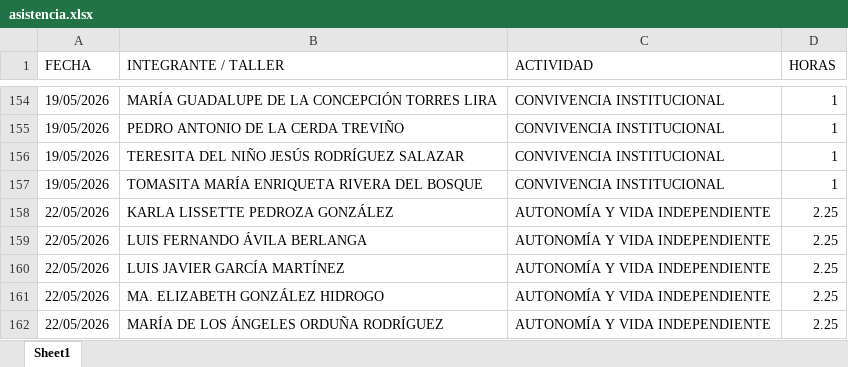
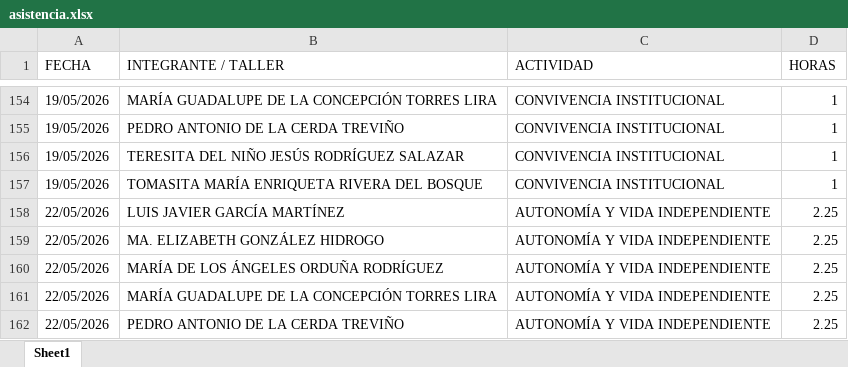
Before and after one commit to jesusalbertomoraleslopez-byte/mentes-app, an Excel workbook: asistencia.xlsx, sheet Sheet1, drawn as a sheet; only a part is shown, gaps mark what is left out; the shorter side is filled out with more unchanged rows; values as stored, in another font and other column widths than the file's, no borders; the diff names each change by its address in the sheet, - before the commit and + after, or states it on an @@ line.

Commit message:
Admin: Eliminación de 2 registros individuales del día 22/05/2026

```diff
--- a/asistencia.xlsx (sheet Sheet1)
+++ b/asistencia.xlsx (sheet Sheet1)
-row 158: 22/05/2026 | KARLA LISSETTE PEDROZA GONZÁLEZ | AUTONOMÍA Y VIDA INDEPENDIENTE | 2.25
-row 159: 22/05/2026 | LUIS FERNANDO ÁVILA BERLANGA | AUTONOMÍA Y VIDA INDEPENDIENTE | 2.25
```
